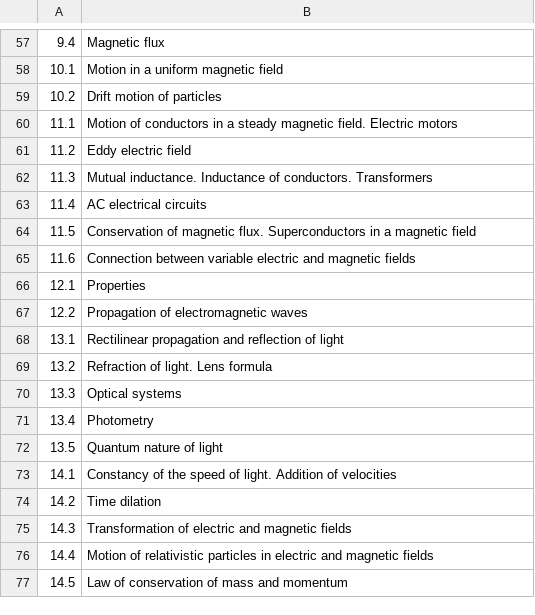
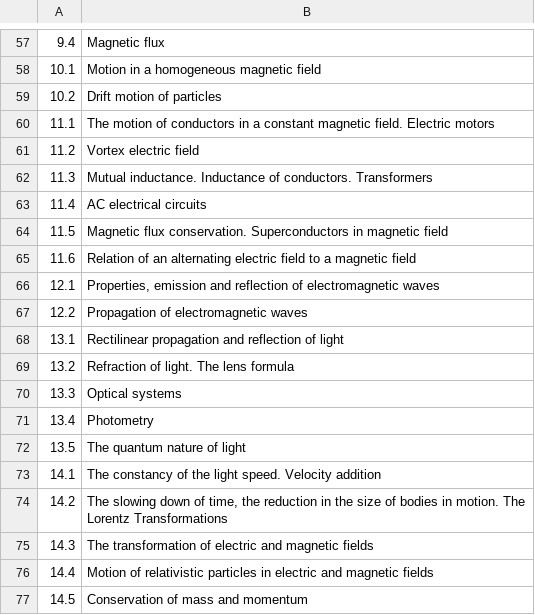
Before and after one commit to savchenko-physics/savchenko-physics.github.io, a CSV file: src/database/sections.csv, drawn as a sheet; only a part is shown, gaps mark what is left out; the diff covers the shown part only.

```diff
--- a/src/database/sections.csv
+++ b/src/database/sections.csv
@@ -57,21 +57,21 @@
 9.4,Magnetic flux
-10.1,Motion in a uniform magnetic field
+10.1,Motion in a homogeneous magnetic field
 10.2,Drift motion of particles
-11.1,Motion of conductors in a steady magnetic field. Electric motors
-11.2,Eddy electric field
+11.1,The motion of conductors in a constant magnetic field. Electric motors
+11.2,Vortex electric field
 11.3,Mutual inductance. Inductance of conductors. Transformers
 11.4,AC electrical circuits
-11.5,Conservation of magnetic flux. Superconductors in a magnetic field
-11.6,Connection between variable electric and magnetic fields
-12.1,Properties
+11.5,Magnetic flux conservation. Superconductors in magnetic field
+11.6,Relation of an alternating electric field to a magnetic field
+12.1,"Properties, emission and reflection of electromagnetic waves"
 12.2,Propagation of electromagnetic waves
 13.1,Rectilinear propagation and reflection of light
-13.2,Refraction of light. Lens formula
+13.2,Refraction of light. The lens formula
 13.3,Optical systems
 13.4,Photometry
-13.5,Quantum nature of light
-14.1,Constancy of the speed of light. Addition of velocities
-14.2,Time dilation
-14.3,Transformation of electric and magnetic fields
+13.5,The quantum nature of light
+14.1,The constancy of the light speed. Velocity addition
+14.2,"The slowing down of time, the reduction in the size of bodies in motion. The Lorentz Transformations"
+14.3,The transformation of electric and magnetic fields
 14.4,Motion of relativistic particles in electric and magnetic fields
-14.5,Law of conservation of mass and momentum
+14.5,Conservation of mass and momentum
```
Also changed, not shown: 38 edited cells elsewhere in this file, src/database/chapters.csv, 1 other file.
